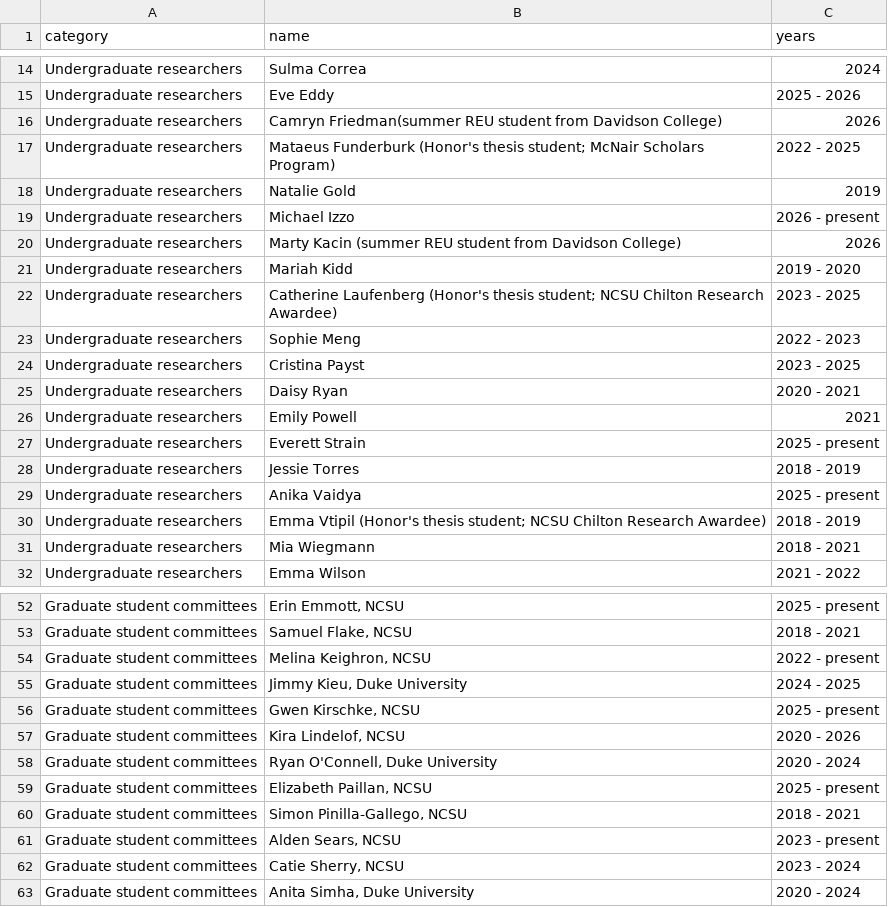
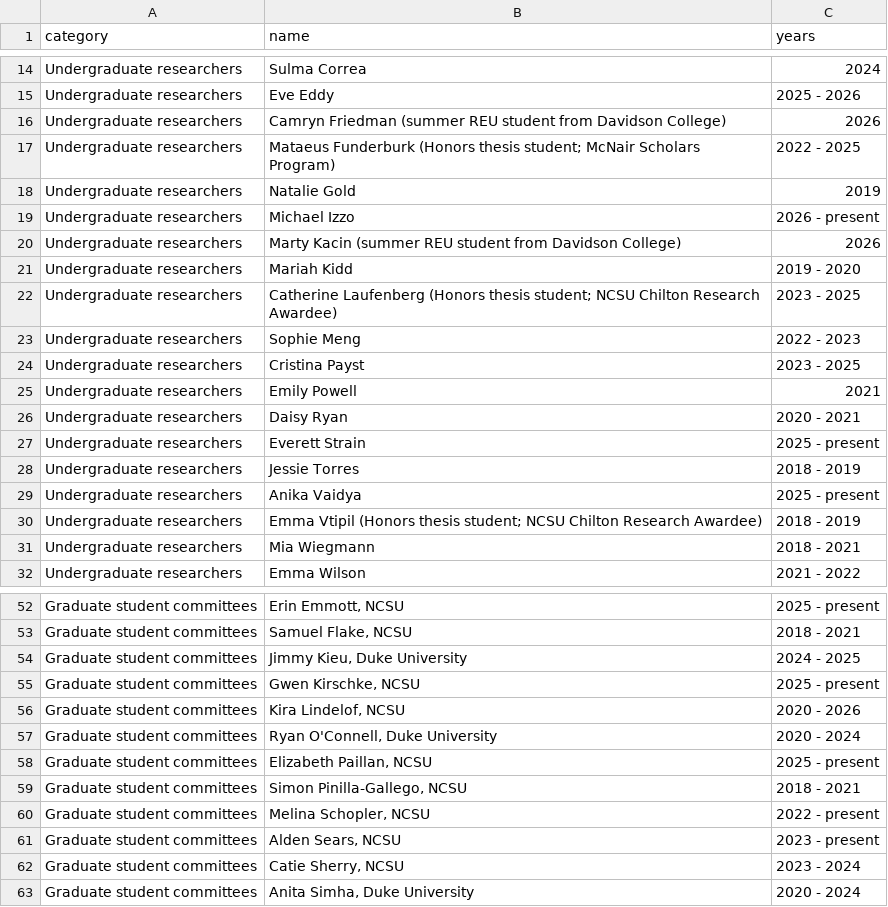
Before and after one commit to snsheth/Sheth_CV, a CSV file: data/mentoring_ncsu.csv, drawn as a sheet; only a part is shown, gaps mark what is left out; the diff covers the shown part only.

```diff
--- a/data/mentoring_ncsu.csv
+++ b/data/mentoring_ncsu.csv
@@ -15,4 +15,4 @@ Undergraduate researchers,Sulma Correa,2024
 Undergraduate researchers,Eve Eddy,2025 - 2026
-Undergraduate researchers,Camryn Friedman(summer REU student from Davidson College),2026
-Undergraduate researchers,Mataeus Funderburk (Honor's thesis student; McNair Scholars Program),2022 - 2025
+Undergraduate researchers,Camryn Friedman (summer REU student from Davidson College),2026
+Undergraduate researchers,Mataeus Funderburk (Honors thesis student; McNair Scholars Program),2022 - 2025
 Undergraduate researchers,Natalie Gold,2019
@@ -21,7 +21,7 @@ Undergraduate researchers,Marty Kacin (summer REU student from Davidson College)
 Undergraduate researchers,Mariah Kidd,2019 - 2020
-Undergraduate researchers,Catherine Laufenberg (Honor's thesis student; NCSU Chilton Research Awardee),2023 - 2025
+Undergraduate researchers,Catherine Laufenberg (Honors thesis student; NCSU Chilton Research Awardee),2023 - 2025
 Undergraduate researchers,Sophie Meng,2022 - 2023
 Undergraduate researchers,Cristina Payst,2023 - 2025
+Undergraduate researchers,Emily Powell,2021
 Undergraduate researchers,Daisy Ryan,2020 - 2021
-Undergraduate researchers,Emily Powell,2021
 Undergraduate researchers,Everett Strain,2025 - present
@@ -29,3 +29,3 @@ Undergraduate researchers,Jessie Torres,2018 - 2019
 Undergraduate researchers,Anika Vaidya,2025 - present
-Undergraduate researchers,Emma Vtipil (Honor's thesis student; NCSU Chilton Research Awardee),2018 - 2019
+Undergraduate researchers,Emma Vtipil (Honors thesis student; NCSU Chilton Research Awardee),2018 - 2019
 Undergraduate researchers,Mia Wiegmann,2018 - 2021
@@ -53,3 +53,2 @@ Graduate student committees,"Erin Emmott, NCSU",2025 - present
 Graduate student committees,"Samuel Flake, NCSU",2018 - 2021
-Graduate student committees,"Melina Keighron, NCSU",2022 - present
 Graduate student committees,"Jimmy Kieu, Duke University",2024 - 2025
@@ -60,2 +59,3 @@ Graduate student committees,"Elizabeth Paillan, NCSU",2025 - present
 Graduate student committees,"Simon Pinilla-Gallego, NCSU",2018 - 2021
+Graduate student committees,"Melina Schopler, NCSU",2022 - present
 Graduate student committees,"Alden Sears, NCSU",2023 - present
```
Also changed, not shown: 1 moved row and 1 edited cell elsewhere in this file, data/contributed_presentations.csv, data/invited_seminars.csv, 10 other files.
